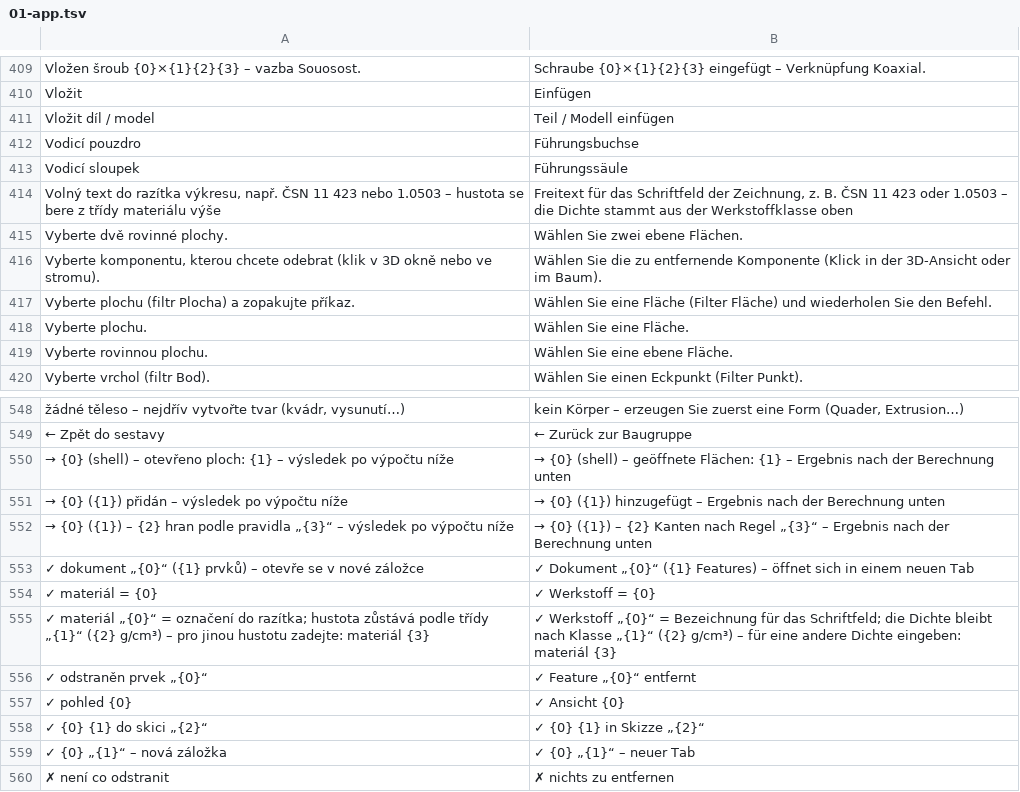
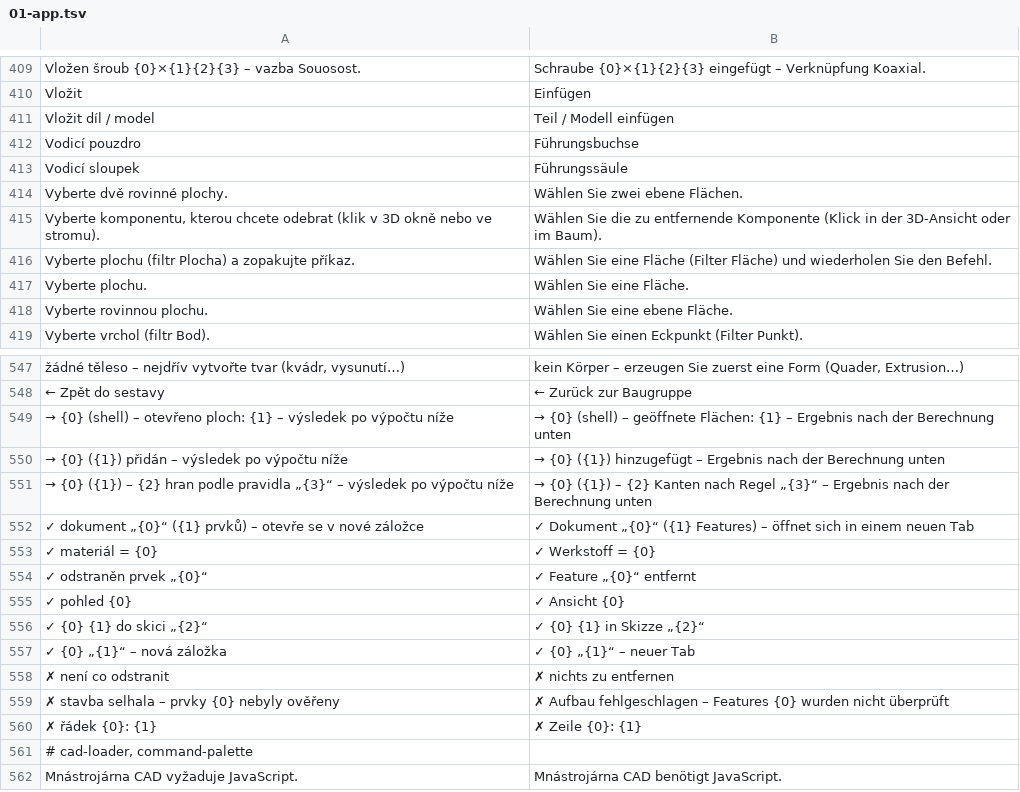
Before and after one commit to mnastrojarna-hub/Mnastrojarna-center, a TSV file: website/scripts/i18n/de/01-app.tsv, drawn as a sheet; only a part is shown, gaps mark what is left out; the shorter side is filled out with more unchanged rows; the diff names each change by its address in the sheet, - before the commit and + after, or states it on an @@ line.

```diff
--- a/website/scripts/i18n/de/01-app.tsv
+++ b/website/scripts/i18n/de/01-app.tsv
-row 414: Volný text do razítka výkresu, např. ČSN 11 423 nebo 1.0503 – hustota se bere z třídy materiálu výše | Freitext für das Schriftfeld der Zeichnung, z. B. ČSN 11 423 oder 1.0503 – die Dichte stammt aus der Werkstoffklasse oben
-row 555: ✓ materiál „{0}“ = označení do razítka; hustota zůstává podle třídy „{1}“ ({2} g/cm³) – pro jinou hustotu zadejte: materiál {3} | ✓ Werkstoff „{0}“ = Bezeichnung für das Schriftfeld; die Dichte bleibt nach Klasse „{1}“ ({2} g/cm³) – für eine andere Dichte eingeben: materiál {3}
```
Also changed, not shown: website/scripts/i18n/de/02-forms.tsv, website/scripts/i18n/en/01-app.tsv, 31 other files.
